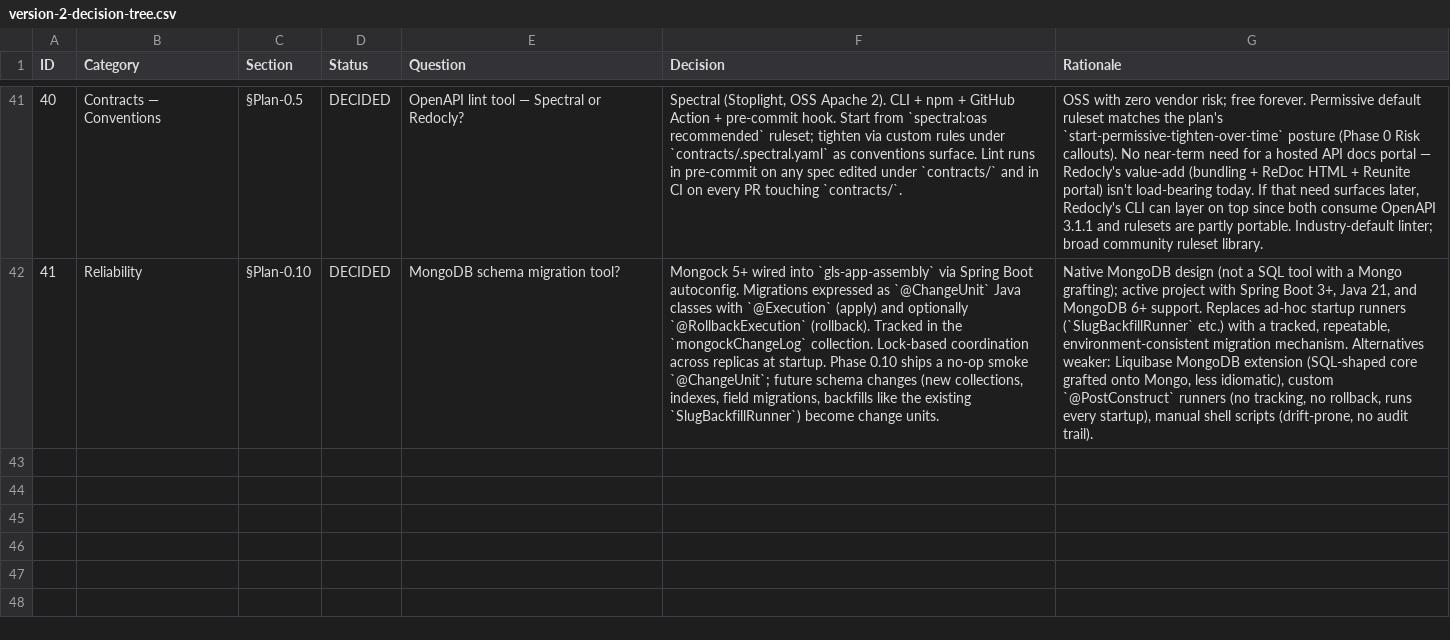
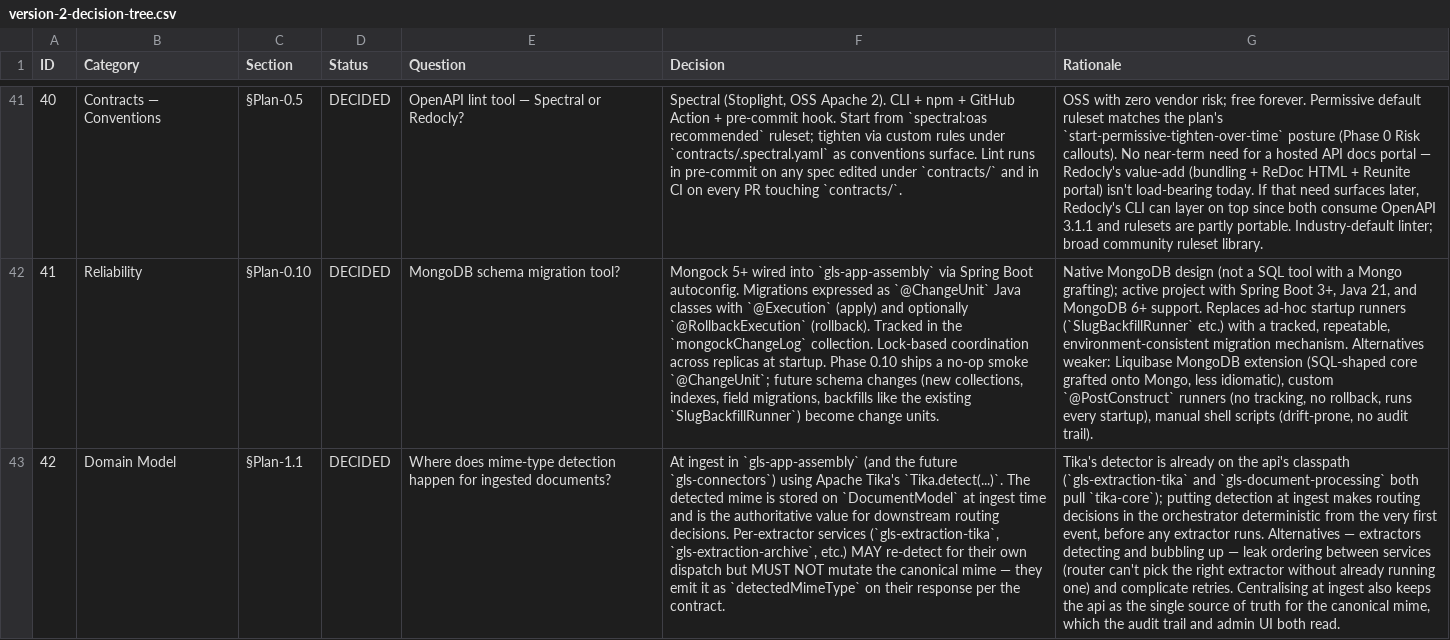
Before and after one commit to theWolfNotSheep/ig-central, a CSV file: version-2-decision-tree.csv, drawn as a sheet; only a part is shown, gaps mark what is left out; the diff names each change by its address in the sheet, - before the commit and + after, or states it on an @@ line.

Commit message:
Lock mime-detection decision (CSV #42) — Phase 1.1 prerequisite (#47)
Decision: mime detection happens at ingest in gls-app-assembly (and
the future gls-connectors) using Tika's detector. Per-extractor
services may re-detect for their own dispatch but the canonical mime
is set at ingest and is what the orchestrator routes on.

Why:

- Tika's detector is already on the api's classpath; putting
  detection at ingest makes routing deterministic from the first event.
- Alternatives — extractors detecting and bubbling up — leak ordering
  between services (router can't pick the right extractor without
  already running one) and complicate retries.
- Centralising at ingest keeps the api as the single source of truth
  for the canonical mime, which the audit trail and admin UI read.

Existing ingest paths (file upload, email ingest, Drive monitor)
already do Tika.detect at the boundary; new paths (Hub imports,
future connectors) MUST too. DocumentModel.mimeType carries the
canonical value.

Plan: Phase 1.1 mime-detection bullet flipped [x]. Phase 1.1 begins
proper now that the routing prerequisite is locked.

```diff
--- a/version-2-decision-tree.csv
+++ b/version-2-decision-tree.csv
+row 43: 42 | Domain Model | §Plan-1.1 | DECIDED | Where does mime-type detection happen for ingested documents? | At ingest in `gls-app-assembly` (and the future `gls-connectors`) using Apache Tika's `Tika.detect(...)`. The detected mime is stored on `DocumentModel` at ingest time and is the authoritative value for downstream routing decisions. Per-extractor services (`gls-extraction-tika`, `gls-extraction-archive`, etc.) MAY re-detect for their own dispatch but MUST NOT mutate the canonical mime — they emit it as `detectedMimeType` on their response per the contract. | Tika's detector is already on the api's classpath (`gls-extraction-tika` and `gls-document-processing` both pull `tika-core`); putting detection at ingest makes routing decisions in the orchestrator deterministic from the very first event, before any extractor runs. Alternatives — extractors detecting and bubbling up — leak ordering between services (router can't pick the right extractor without already running one) and complicate retries. Centralising at ingest also keeps the api as the single source of truth for the canonical mime, which the audit trail and admin UI both read.
```
Also changed, not shown: 2 other files.
